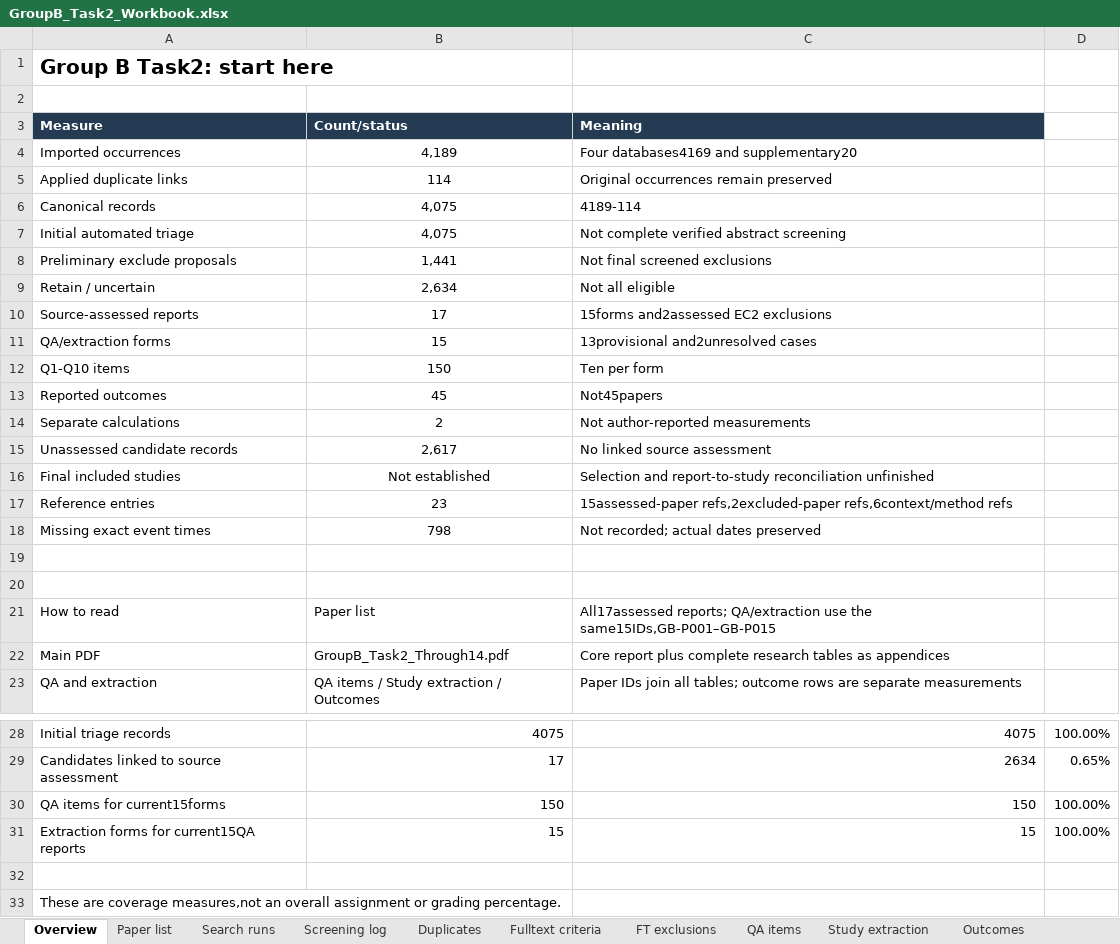
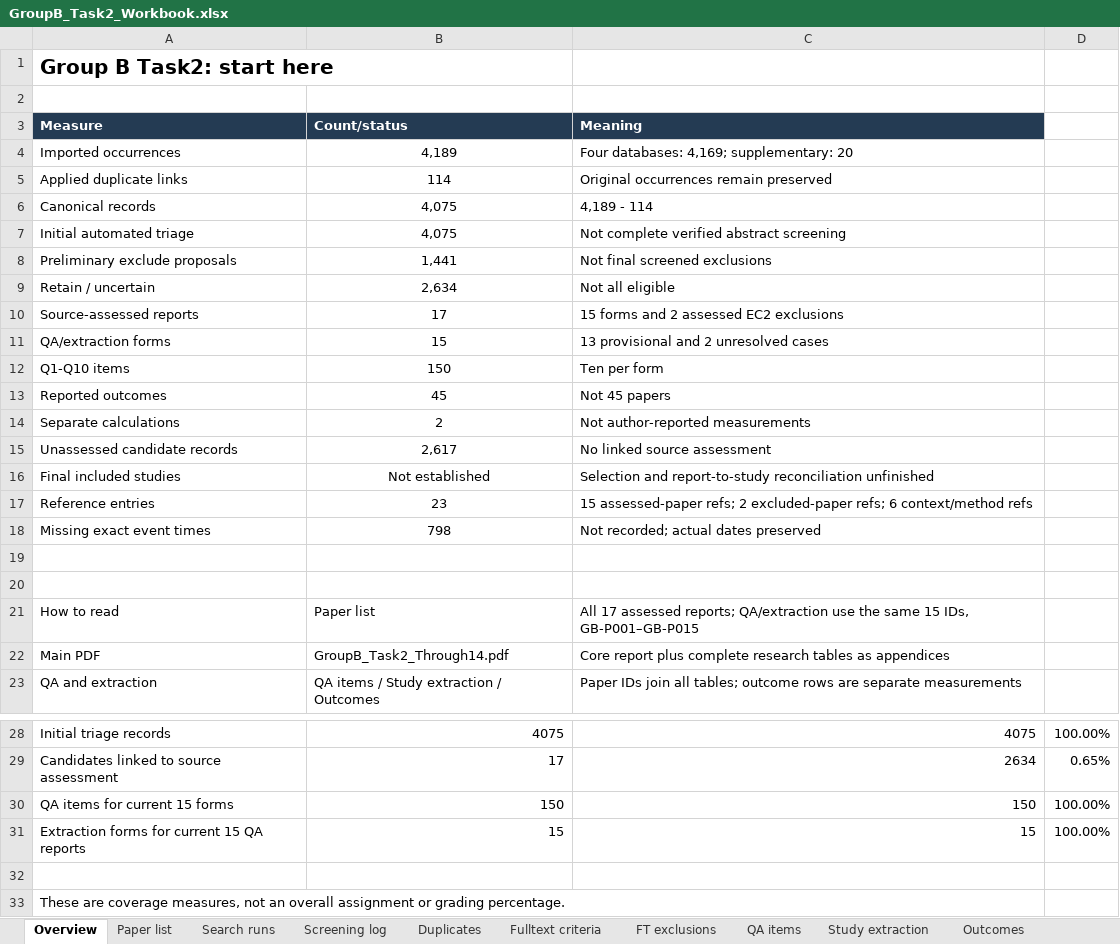
Before and after one commit to Raazia-Imran/os_CEPPPPPP, an Excel workbook: final things/06_Task2_Submission/GroupB_Task2_Workbook.xlsx, sheet Overview, drawn as a sheet; only a part is shown, gaps mark what is left out; values as stored, in another font and other column widths than the file's, no borders; the diff names each change by its address in the sheet, - before the commit and + after, or states it on an @@ line.

```diff
--- a/final things/06_Task2_Submission/GroupB_Task2_Workbook.xlsx (sheet Overview)
+++ b/final things/06_Task2_Submission/GroupB_Task2_Workbook.xlsx (sheet Overview)
-C4 (Meaning): Four databases4169 and supplementary20
+C4 (Meaning): Four databases: 4,169; supplementary: 20
-C6 (Meaning): 4189-114
+C6 (Meaning): 4,189 - 114
-C10 (Meaning): 15forms and2assessed EC2 exclusions
+C10 (Meaning): 15 forms and 2 assessed EC2 exclusions
-C11 (Meaning): 13provisional and2unresolved cases
+C11 (Meaning): 13 provisional and 2 unresolved cases
-C13 (Meaning): Not45papers
+C13 (Meaning): Not 45 papers
-C17 (Meaning): 15assessed-paper refs,2excluded-paper refs,6context/method refs
+C17 (Meaning): 15 assessed-paper refs; 2 excluded-paper refs; 6 context/method refs
-C21 (Meaning): All17assessed reports; QA/extraction use the same15IDs,GB-P001–GB-P015
+C21 (Meaning): All 17 assessed reports; QA/extraction use the same 15 IDs, GB-P001–GB-P015
-A30 (Measure): QA items for current15forms
+A30 (Measure): QA items for current 15 forms
-A31 (Measure): Extraction forms for current15QA reports
+A31 (Measure): Extraction forms for current 15 QA reports
-A33 (Measure): …are coverage measures,not an overall…
+A33 (Measure): …are coverage measures, not an overall…
```
Also changed, not shown: sheet Reference audit, 16 other files.
